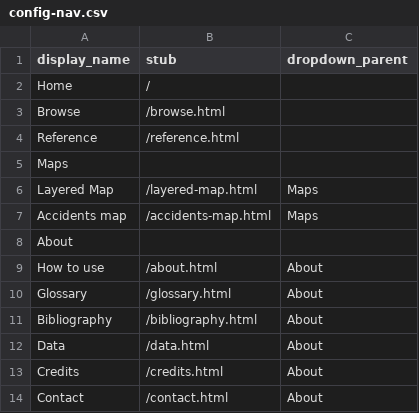
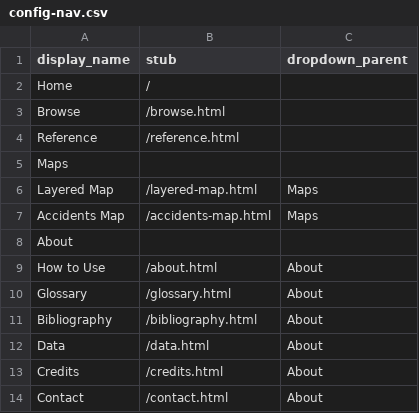
Before and after one commit to upenndigitalscholarship/petrodelphia, a CSV file: _data/config-nav.csv, drawn as a sheet.

Commit message:
capitalize menu items

```diff
--- a/_data/config-nav.csv
+++ b/_data/config-nav.csv
@@ -6,5 +6,5 @@ Maps,,
 Layered Map,/layered-map.html,Maps
-Accidents map,/accidents-map.html,Maps
+Accidents Map,/accidents-map.html,Maps
 About,,
-How to use,/about.html,About
+How to Use,/about.html,About
 Glossary,/glossary.html,About
```
